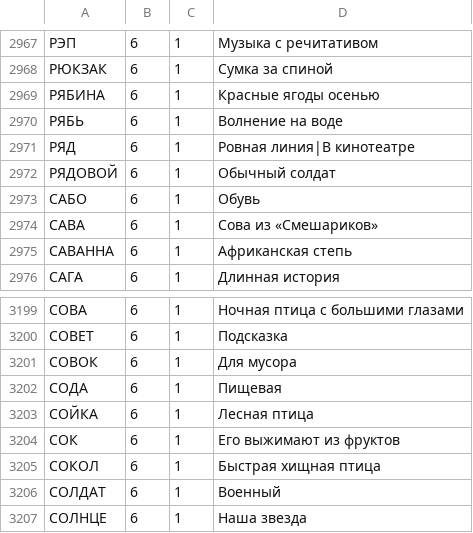
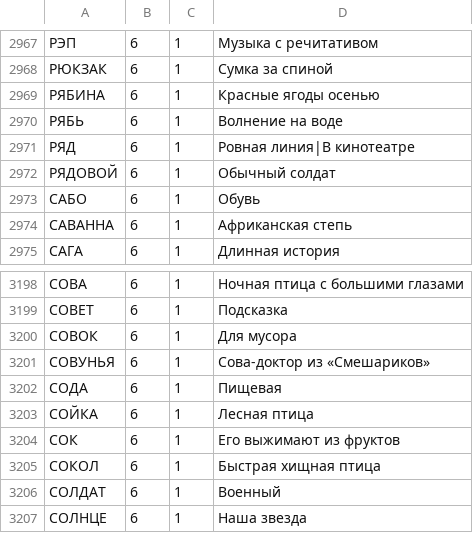
Before and after one commit to jhu7600codes/dir-projects, a TSV file: crossi/app/src/main/assets/ru/words.tsv, drawn as a sheet; only a part is shown, gaps mark what is left out.

```diff
--- a/crossi/app/src/main/assets/ru/words.tsv
+++ b/crossi/app/src/main/assets/ru/words.tsv
@@ -2973,3 +2973,2 @@
 САБО	6	1	Обувь
-САВА	6	1	Сова из «Смешариков»
 САВАННА	6	1	Африканская степь
@@ -3201,2 +3200,3 @@
 СОВОК	6	1	Для мусора
+СОВУНЬЯ	6	1	Сова-доктор из «Смешариков»
 СОДА	6	1	Пищевая
```
Also changed, not shown: crossi/app/src/main/assets/en/words.tsv, crossi/tools/en_clues_handwritten.tsv, 4 other files.
